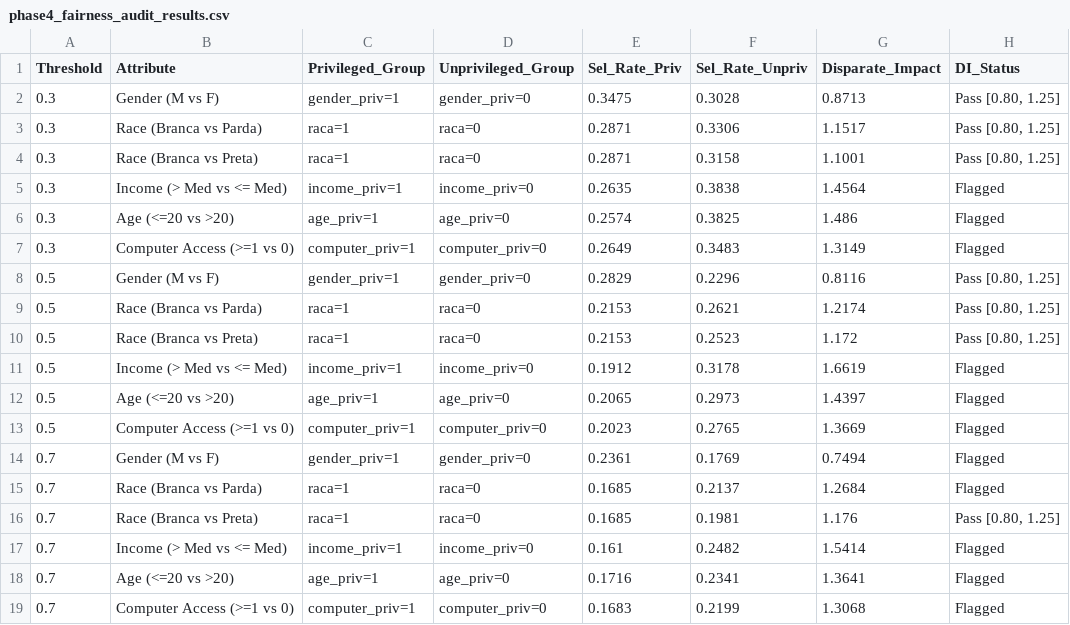
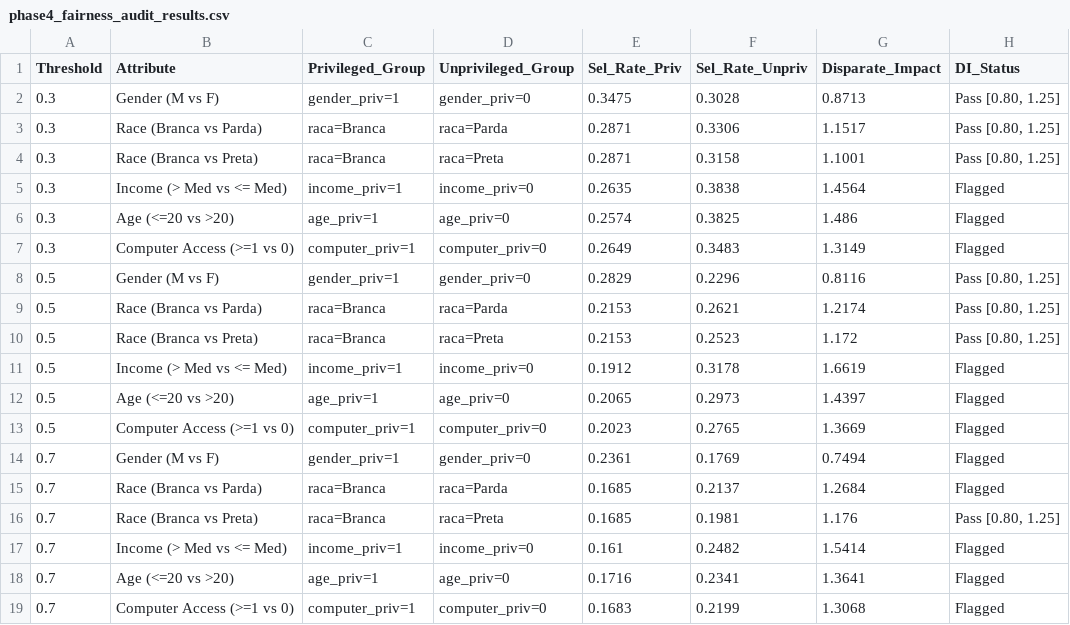
Before and after one commit to TejasviKolhe193/Student-performance-XAI-governance-framework, a CSV file: phase4_outputs/phase4_fairness_audit_results.csv, drawn as a sheet; only a part is shown; the diff names each change by its address in the sheet, - before the commit and + after, or states it on an @@ line.

```diff
--- a/phase4_outputs/phase4_fairness_audit_results.csv
+++ b/phase4_outputs/phase4_fairness_audit_results.csv
-C3:C4 (Privileged_Group): raca=1
+C3:C4 (Privileged_Group): raca=Branca
-D3 (Unprivileged_Group): raca=0
+D3 (Unprivileged_Group): raca=Parda
-D4 (Unprivileged_Group): raca=0
+D4 (Unprivileged_Group): raca=Preta
-C9:C10 (Privileged_Group): raca=1
+C9:C10 (Privileged_Group): raca=Branca
-D9 (Unprivileged_Group): raca=0
+D9 (Unprivileged_Group): raca=Parda
-D10 (Unprivileged_Group): raca=0
+D10 (Unprivileged_Group): raca=Preta
-C15:C16 (Privileged_Group): raca=1
+C15:C16 (Privileged_Group): raca=Branca
-D15 (Unprivileged_Group): raca=0
+D15 (Unprivileged_Group): raca=Parda
-D16 (Unprivileged_Group): raca=0
+D16 (Unprivileged_Group): raca=Preta
```
Also changed, not shown: phase4_outputs/phase4_mitigation_tradeoff.csv, phase4_outputs/phase4_subgroup_metrics.csv, 12 other files.
